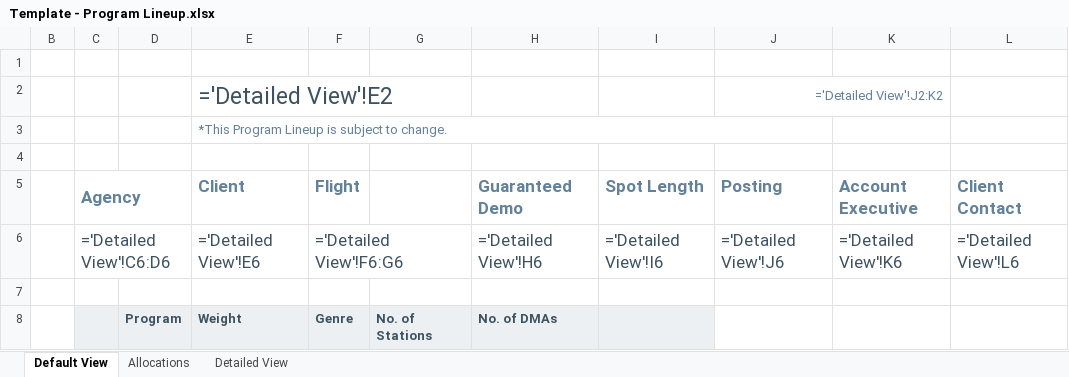
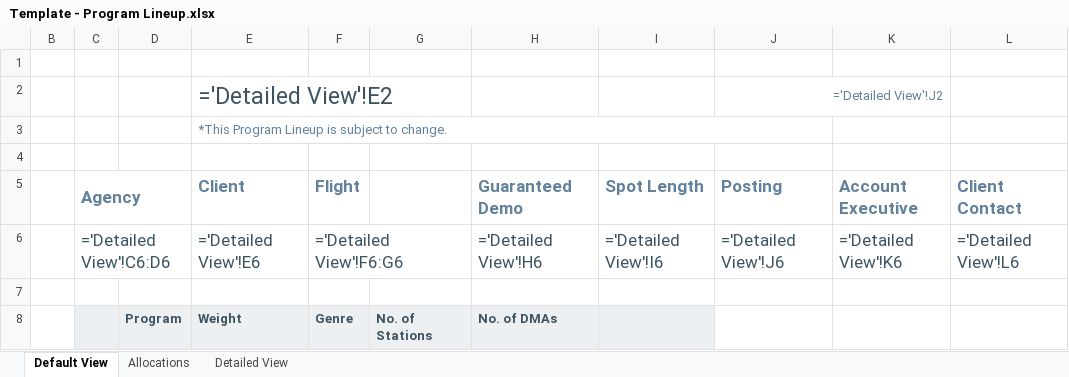
Before and after one commit to tonehanamant/Broadcast, an Excel workbook: Source/Tam/Maestro/UI/BroadcastComposerWeb/App_Data/Template - Program Lineup.xlsx, sheet Default View, drawn as a sheet; values as stored, in another font and other column widths than the file's, no borders; formulas are shown in place of their values; charts and pictures and conditional formats not drawn; the diff names each change by its address in the sheet, - before the commit and + after, or states it on an @@ line.

```diff
--- a/Source/Tam/Maestro/UI/BroadcastComposerWeb/App_Data/Template - Program Lineup.xlsx (sheet Default View)
+++ b/Source/Tam/Maestro/UI/BroadcastComposerWeb/App_Data/Template - Program Lineup.xlsx (sheet Default View)
-J2 (Posting): ='Detailed View'!J2:K2
+J2 (Posting): ='Detailed View'!J2
```
Also changed, not shown: Source/Tam/MaestroTests/SupportTests/Services.Broadcast.IntegrationTests/Files/Excel templates/Template - Program Lineup.xlsx, Source/Tam/MaestroTests/SupportTests/Services.Broadcast.IntegrationTests/Files/Program lineup/ProgramLineupExport.xlsx, 2 other files.
